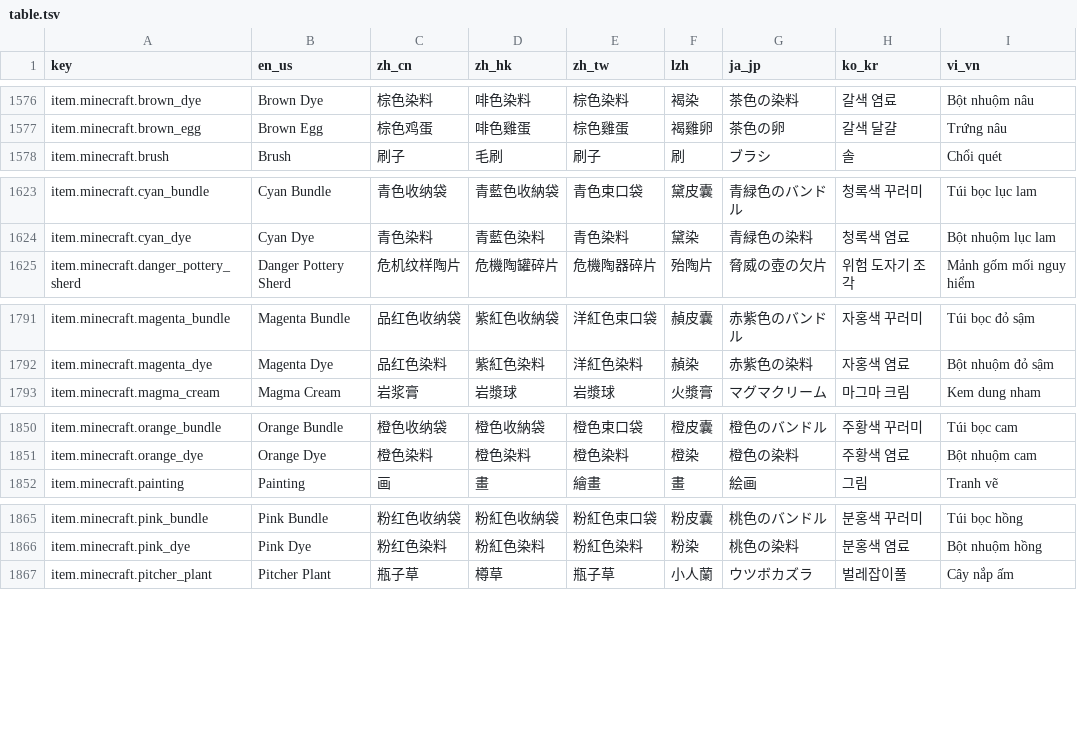
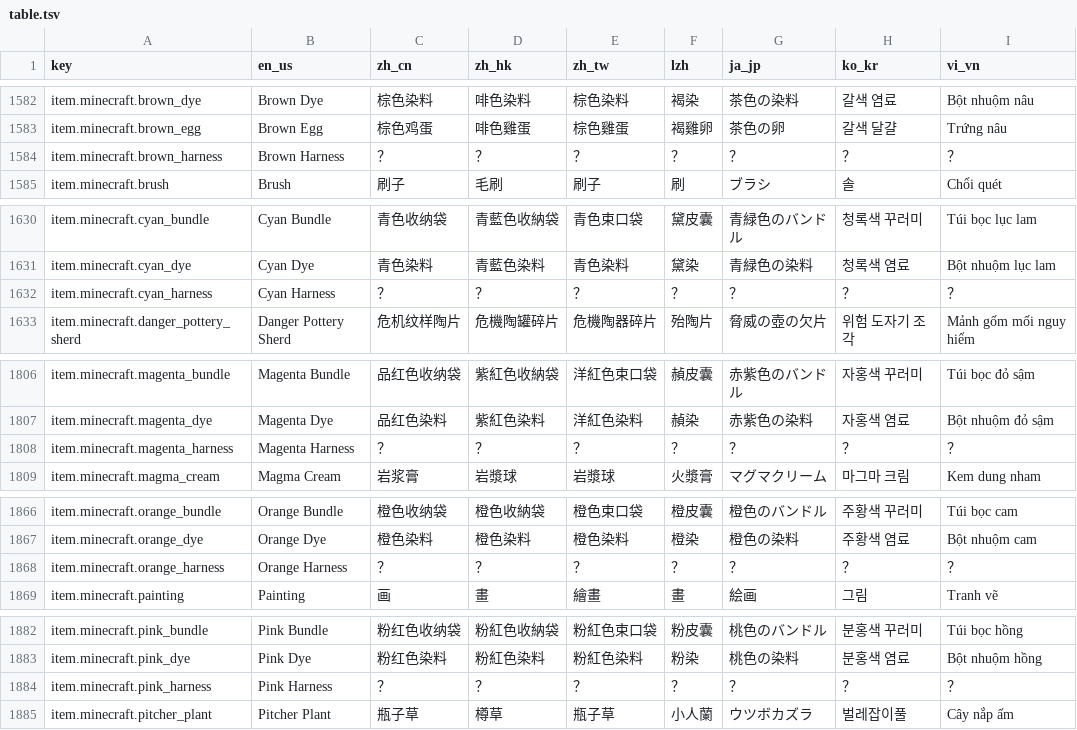
Before and after one commit to SkyEye-FAST/verdigloss, a TSV file: public/table.tsv, drawn as a sheet; only a part is shown, gaps mark what is left out; the diff covers the shown part only; the diff names each change by its address in the sheet, - before the commit and + after, or states it on an @@ line.

```diff
--- a/public/table.tsv
+++ b/public/table.tsv
+row 1584: item.minecraft.brown_harness | Brown Harness | ？ | ？ | ？ | ？ | ？ | ？ | ？
+row 1632: item.minecraft.cyan_harness | Cyan Harness | ？ | ？ | ？ | ？ | ？ | ？ | ？
+row 1808: item.minecraft.magenta_harness | Magenta Harness | ？ | ？ | ？ | ？ | ？ | ？ | ？
+row 1868: item.minecraft.orange_harness | Orange Harness | ？ | ？ | ？ | ？ | ？ | ？ | ？
+row 1884: item.minecraft.pink_harness | Pink Harness | ？ | ？ | ？ | ？ | ？ | ？ | ？
```
Also changed, not shown: 17 added rows and 2 edited cells elsewhere in this file, 1 other file.
